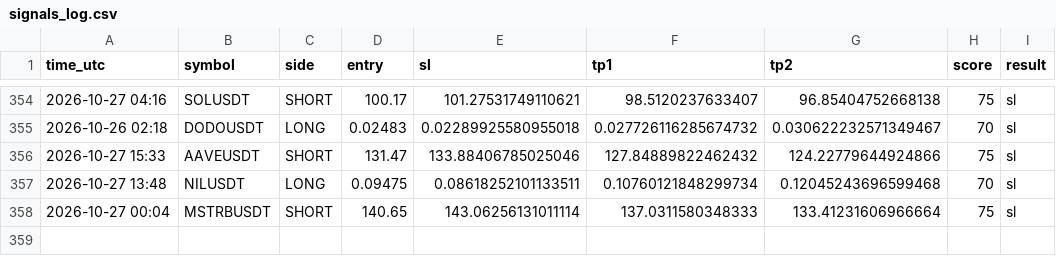
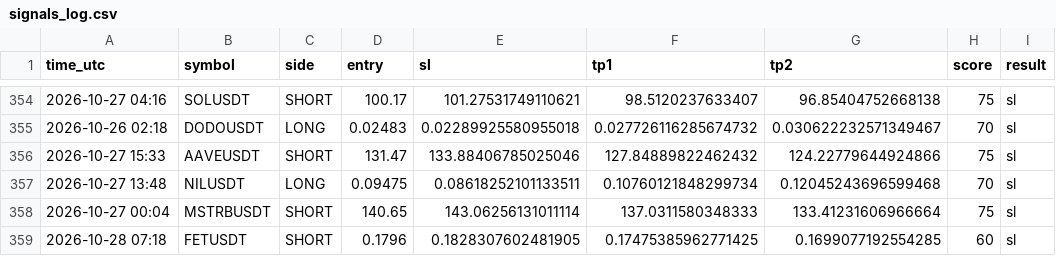
Before and after one commit to earnmoneyeasly/signal-bot, a CSV file: signals_log.csv, drawn as a sheet; only a part is shown, gaps mark what is left out; the diff names each change by its address in the sheet, - before the commit and + after, or states it on an @@ line.

```diff
--- a/signals_log.csv
+++ b/signals_log.csv
+row 359: 2026-10-28 07:18 | FETUSDT | SHORT | 0.1796 | 0.1828307602481905 | 0.17475385962771425 | 0.1699077192554285 | 60 | sl
```
Also changed, not shown: 2 other files.
